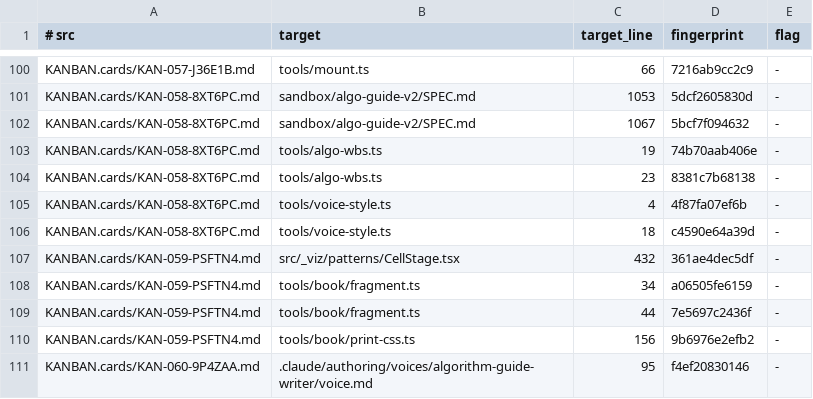
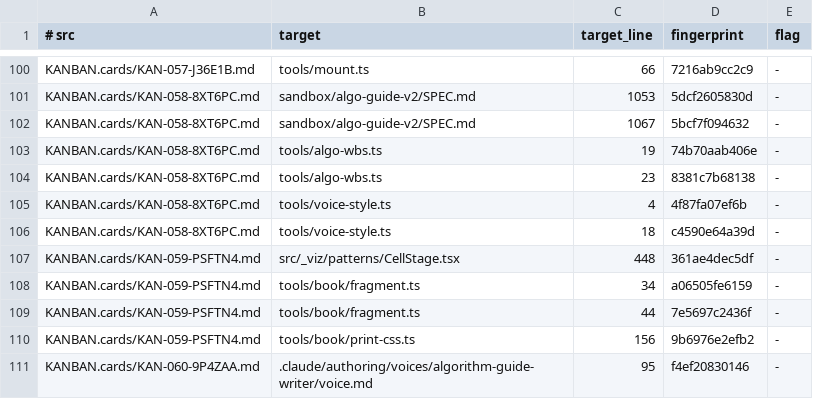
Before and after one commit to centurio1987/grow-up-programming, a TSV file: tools/_baseline/citations.tsv, drawn as a sheet; only a part is shown, gaps mark what is left out.

```diff
--- a/tools/_baseline/citations.tsv
+++ b/tools/_baseline/citations.tsv
@@ -106,3 +106,3 @@ KANBAN.cards/KAN-058-8XT6PC.md	tools/voice-style.ts	4	4f87fa07ef6b	-
 KANBAN.cards/KAN-058-8XT6PC.md	tools/voice-style.ts	18	c4590e64a39d	-
-KANBAN.cards/KAN-059-PSFTN4.md	src/_viz/patterns/CellStage.tsx	432	361ae4dec5df	-
+KANBAN.cards/KAN-059-PSFTN4.md	src/_viz/patterns/CellStage.tsx	448	361ae4dec5df	-
 KANBAN.cards/KAN-059-PSFTN4.md	tools/book/fragment.ts	34	a06505fe6159	-
```
Also changed, not shown: 16 other files.
